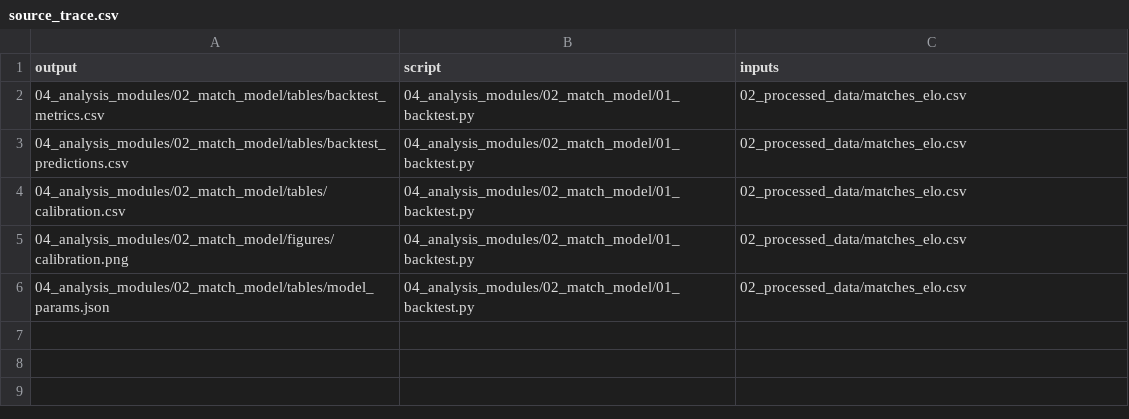
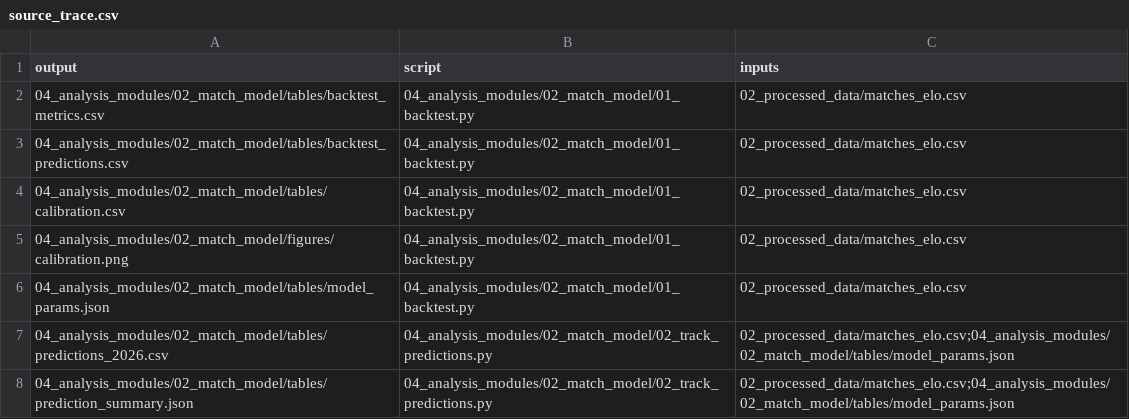
Before and after one commit to adirmancebojr/world-cup, a CSV file: 04_analysis_modules/02_match_model/audit/source_trace.csv, drawn as a sheet.

```diff
--- a/04_analysis_modules/02_match_model/audit/source_trace.csv
+++ b/04_analysis_modules/02_match_model/audit/source_trace.csv
@@ -6 +6,3 @@ output,script,inputs
 04_analysis_modules/02_match_model/tables/model_params.json,04_analysis_modules/02_match_model/01_backtest.py,02_processed_data/matches_elo.csv
+04_analysis_modules/02_match_model/tables/predictions_2026.csv,04_analysis_modules/02_match_model/02_track_predictions.py,02_processed_data/matches_elo.csv;04_analysis_modules/02_match_model/tables/model_params.json
+04_analysis_modules/02_match_model/tables/prediction_summary.json,04_analysis_modules/02_match_model/02_track_predictions.py,02_processed_data/matches_elo.csv;04_analysis_modules/02_match_model/tables/model_params.json
```
Also changed, not shown: 02_processed_data/wc2026_matches.csv, 03_pipeline/audit/source_trace.csv, 40 other files.
